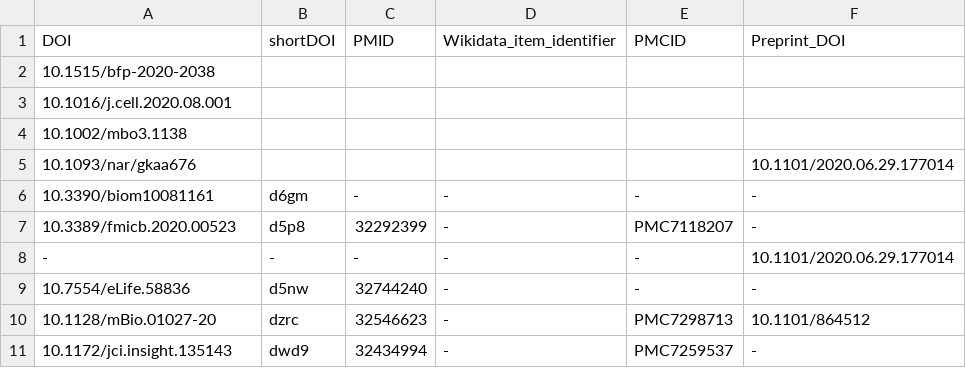
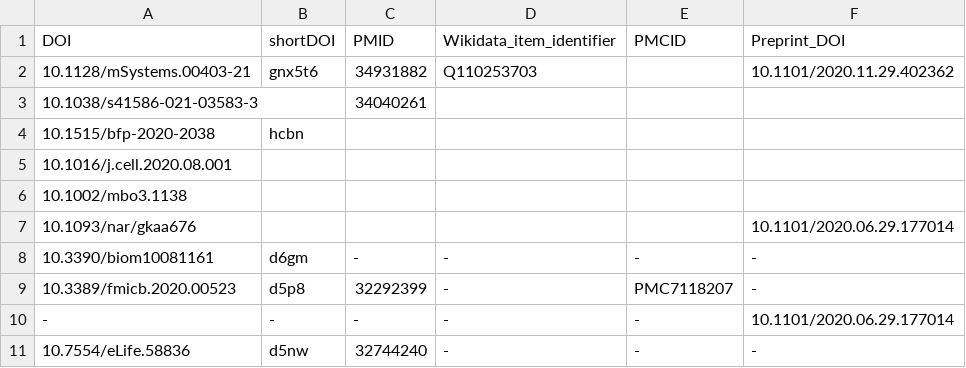
Before and after one commit to foerstner-lab/Publication_list, a TSV file: Publications.tsv, drawn as a sheet; only a part is shown; the shorter side is filled out with more unchanged rows.

Commit message:
Add CoxBase paper

```diff
--- a/Publications.tsv
+++ b/Publications.tsv
@@ -1,3 +1,5 @@
 DOI	shortDOI	PMID	Wikidata_item_identifier	PMCID	Preprint_DOI
-10.1515/bfp-2020-2038					
+10.1128/mSystems.00403-21	gnx5t6	34931882	Q110253703		10.1101/2020.11.29.402362
+10.1038/s41586-021-03583-3 		34040261			
+10.1515/bfp-2020-2038	hcbn				
 10.1016/j.cell.2020.08.001					
```
